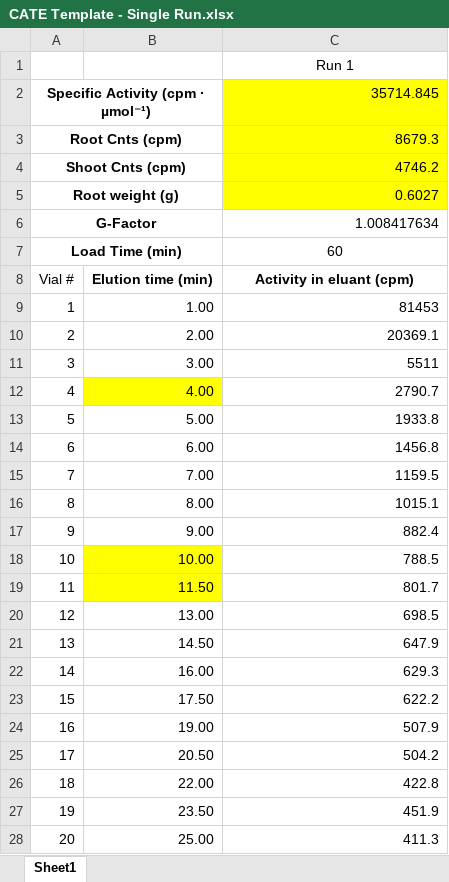
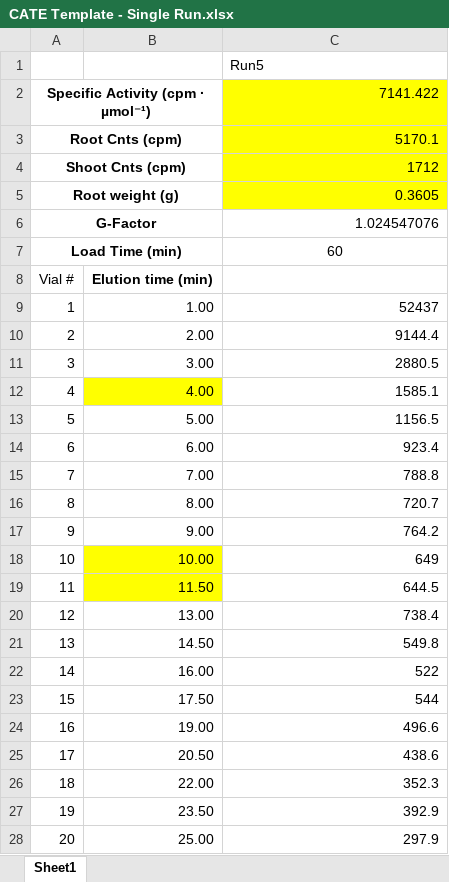
Before and after one commit to rubenflamshepherd/vaCATE, an Excel workbook: CATE Template - Single Run.xlsx, sheet Sheet1, drawn as a sheet; only a part is shown; values as stored, in another font and other column widths than the file's, no borders; the diff covers the shown part only; the diff names each change by its address in the sheet, - before the commit and + after, or states it on an @@ line.

```diff
--- a/CATE Template - Single Run.xlsx (sheet Sheet1)
+++ b/CATE Template - Single Run.xlsx (sheet Sheet1)
-C1: Run 1
+C1: Run5
-C1 alignment: center
+C1 alignment: left
-C2: 35714.845
+C2: 7141.422
-C3: 8679.3
+C3: 5170.1
-C4: 4746.2
+C4: 1712
-C5: 0.6027
+C5: 0.3605
-C6: 1.008417634
+C6: 1.024547076
-C8: Activity in eluant (cpm)
+C8: (empty)
-C9: 81453
+C9: 52437
-C10: 20369.1
+C10: 9144.4
-C11: 5511
+C11: 2880.5
-C12: 2790.7
+C12: 1585.1
-C13: 1933.8
+C13: 1156.5
-C14: 1456.8
+C14: 923.4
-C15: 1159.5
+C15: 788.8
-C16: 1015.1
+C16: 720.7
-C17: 882.4
+C17: 764.2
-C18: 788.5
+C18: 649
-C19: 801.7
+C19: 644.5
-C20: 698.5
+C20: 738.4
-C21: 647.9
+C21: 549.8
-C22: 629.3
+C22: 522
-C23: 622.2
+C23: 544
-C24: 507.9
+C24: 496.6
-C25: 504.2
+C25: 438.6
-C26: 422.8
+C26: 352.3
-C27: 451.9
+C27: 392.9
-C28: 411.3
+C28: 297.9
```
Also changed, not shown: 10 edited cells elsewhere in this sheet, 5 other files.
